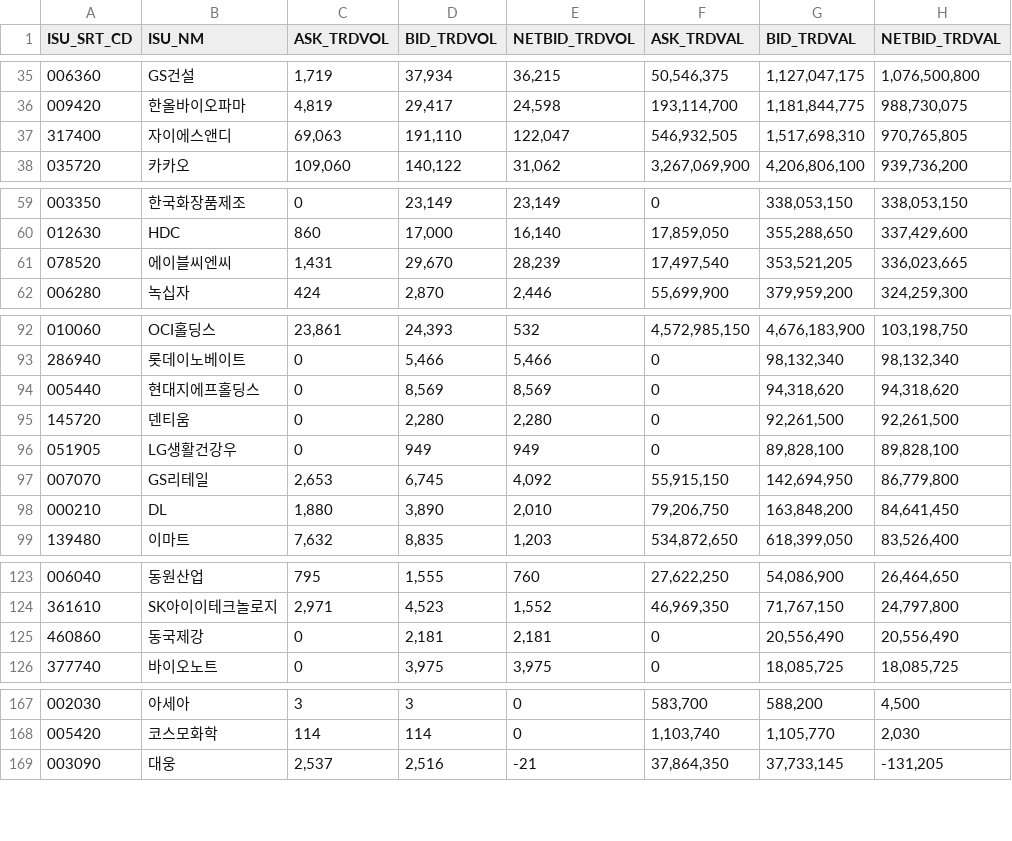
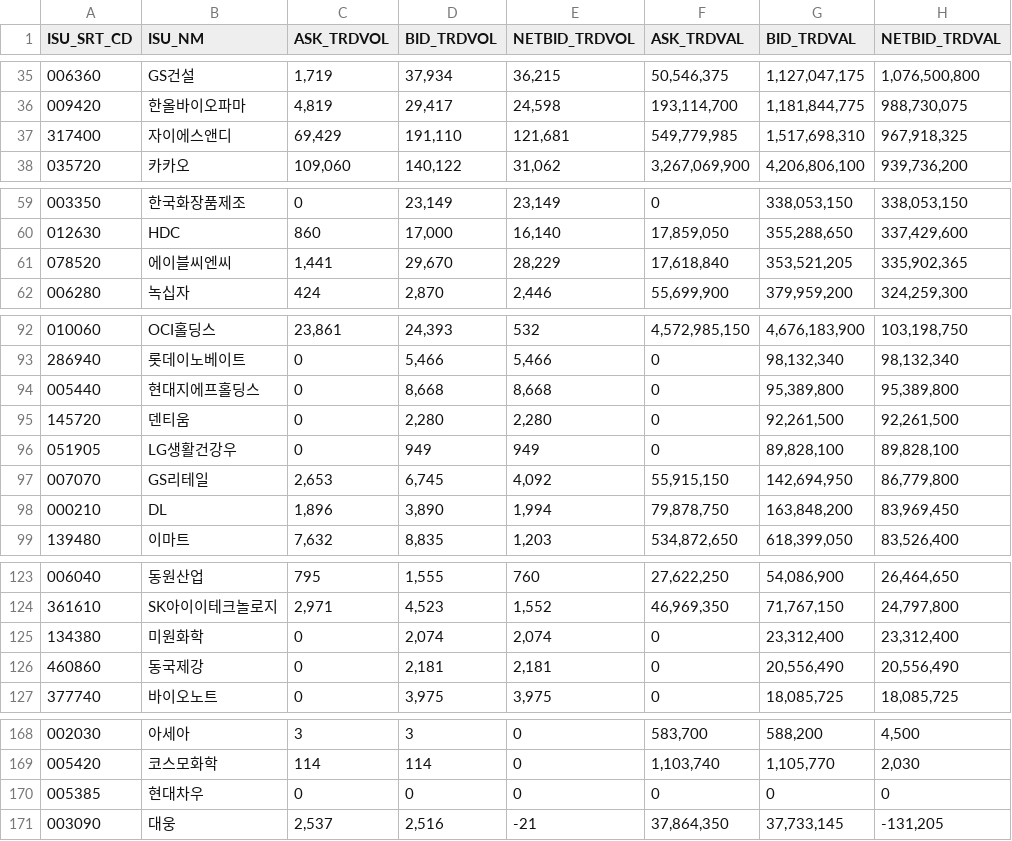
Before and after one commit to pures-lab/kal-flows, a CSV file: data/krx/rank_STK_pension.csv, drawn as a sheet; only a part is shown, gaps mark what is left out; the diff covers the shown part only.

```diff
--- a/data/krx/rank_STK_pension.csv
+++ b/data/krx/rank_STK_pension.csv
@@ -36,3 +36,3 @@
 009420,한올바이오파마,"4,819","29,417","24,598","193,114,700","1,181,844,775","988,730,075"
-317400,자이에스앤디,"69,063","191,110","122,047","546,932,505","1,517,698,310","970,765,805"
+317400,자이에스앤디,"69,429","191,110","121,681","549,779,985","1,517,698,310","967,918,325"
 035720,카카오,"109,060","140,122","31,062","3,267,069,900","4,206,806,100","939,736,200"
@@ -60,3 +60,3 @@
 012630,HDC,860,"17,000","16,140","17,859,050","355,288,650","337,429,600"
-078520,에이블씨엔씨,"1,431","29,670","28,239","17,497,540","353,521,205","336,023,665"
+078520,에이블씨엔씨,"1,441","29,670","28,229","17,618,840","353,521,205","335,902,365"
 006280,녹십자,424,"2,870","2,446","55,699,900","379,959,200","324,259,300"
@@ -93,3 +93,3 @@
 286940,롯데이노베이트,0,"5,466","5,466",0,"98,132,340","98,132,340"
-005440,현대지에프홀딩스,0,"8,569","8,569",0,"94,318,620","94,318,620"
+005440,현대지에프홀딩스,0,"8,668","8,668",0,"95,389,800","95,389,800"
 145720,덴티움,0,"2,280","2,280",0,"92,261,500","92,261,500"
@@ -97,3 +97,3 @@
 007070,GS리테일,"2,653","6,745","4,092","55,915,150","142,694,950","86,779,800"
-000210,DL,"1,880","3,890","2,010","79,206,750","163,848,200","84,641,450"
+000210,DL,"1,896","3,890","1,994","79,878,750","163,848,200","83,969,450"
 139480,이마트,"7,632","8,835","1,203","534,872,650","618,399,050","83,526,400"
@@ -124,2 +124,3 @@
 361610,SK아이이테크놀로지,"2,971","4,523","1,552","46,969,350","71,767,150","24,797,800"
+134380,미원화학,0,"2,074","2,074",0,"23,312,400","23,312,400"
 460860,동국제강,0,"2,181","2,181",0,"20,556,490","20,556,490"
@@ -168,2 +169,3 @@
 005420,코스모화학,114,114,0,"1,103,740","1,105,770","2,030"
+005385,현대차우,0,0,0,0,0,0
 003090,대웅,"2,537","2,516",-21,"37,864,350","37,733,145","-131,205"
```
Also changed, not shown: 20 edited cells elsewhere in this file, data/005930_naver_trend.csv, data/krx/rank_KSQ_foreign.csv, 45 other files.
